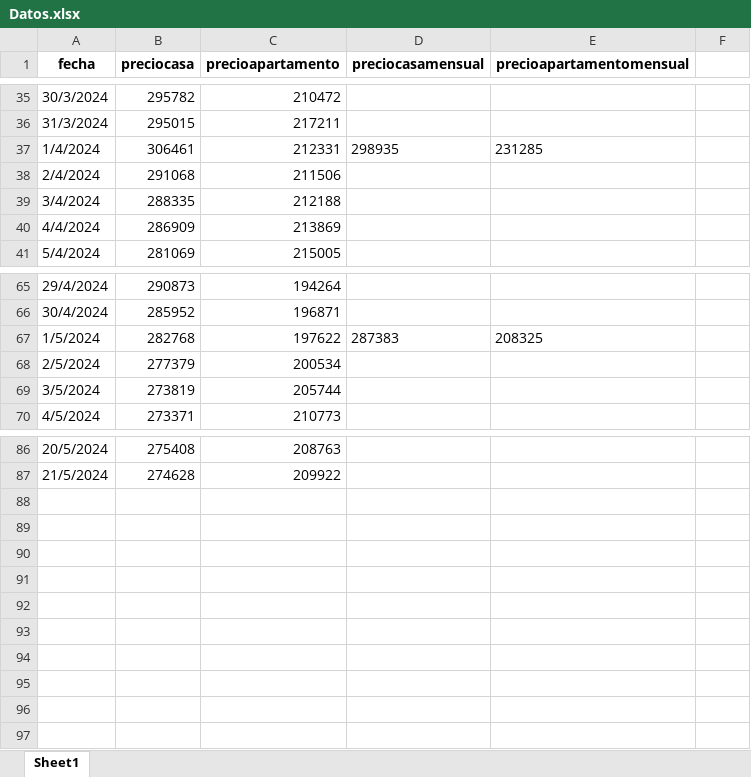
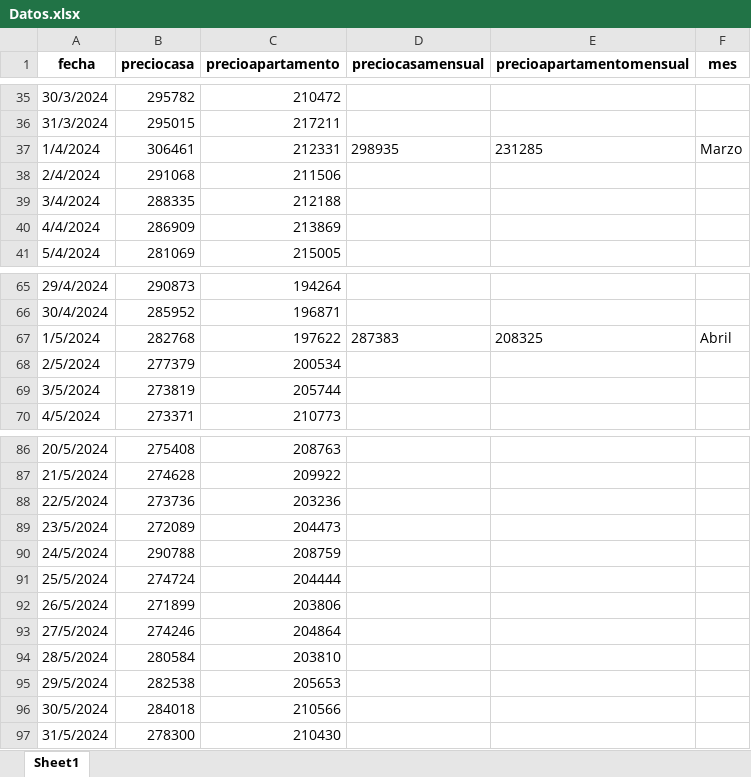
Before and after one commit to feliperodriguezd/PrecioInmueblesMercadoLibre, an Excel workbook: Data/Datos.xlsx, sheet Sheet1, drawn as a sheet; only a part is shown, gaps mark what is left out; values as stored, in another font and other column widths than the file's, no borders; the diff names each change by its address in the sheet, - before the commit and + after, or states it on an @@ line.

```diff
--- a/Data/Datos.xlsx (sheet Sheet1)
+++ b/Data/Datos.xlsx (sheet Sheet1)
-F1: (empty)
+F1: mes
-F37 (mes): (empty)
+F37 (mes): Marzo
-F67 (mes): (empty)
+F67 (mes): Abril
+row 88: 22/5/2024 | 273736 | 203236
+row 89: 23/5/2024 | 272089 | 204473
+row 90: 24/5/2024 | 290788 | 208759
+row 91: 25/5/2024 | 274724 | 204444
+row 92: 26/5/2024 | 271899 | 203806
+row 93: 27/5/2024 | 274246 | 204864
+row 94: 28/5/2024 | 280584 | 203810
+row 95: 29/5/2024 | 282538 | 205653
+row 96: 30/5/2024 | 284018 | 210566
+row 97: 31/5/2024 | 278300 | 210430
```
Also changed, not shown: 1 other file.
